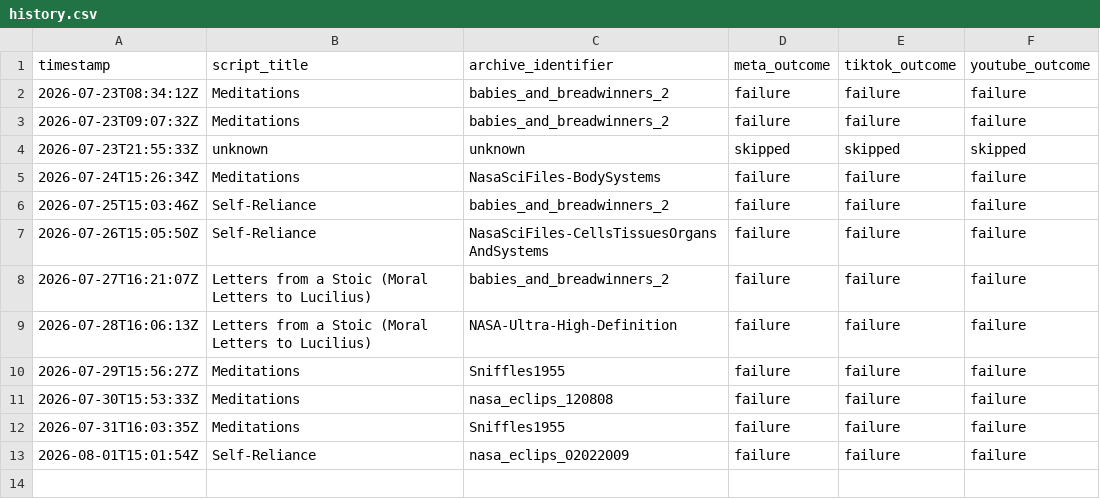
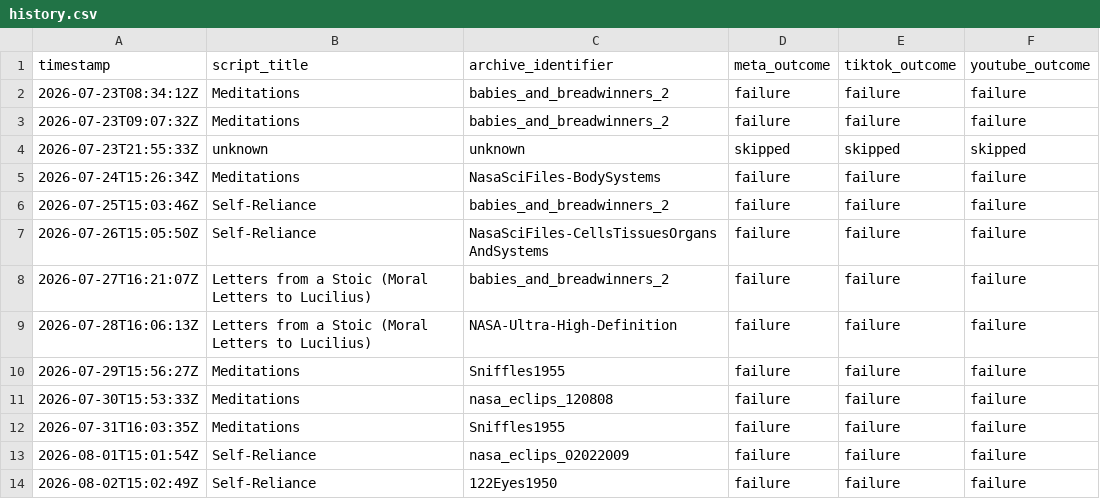
Before and after one commit to oceanfarm1992-design/Auto-Video-Flows, a CSV file: logs/history.csv, drawn as a sheet; the diff names each change by its address in the sheet, - before the commit and + after, or states it on an @@ line.

```diff
--- a/logs/history.csv
+++ b/logs/history.csv
+row 14: 2026-08-02T15:02:49Z | Self-Reliance | 122Eyes1950 | failure | failure | failure
```
